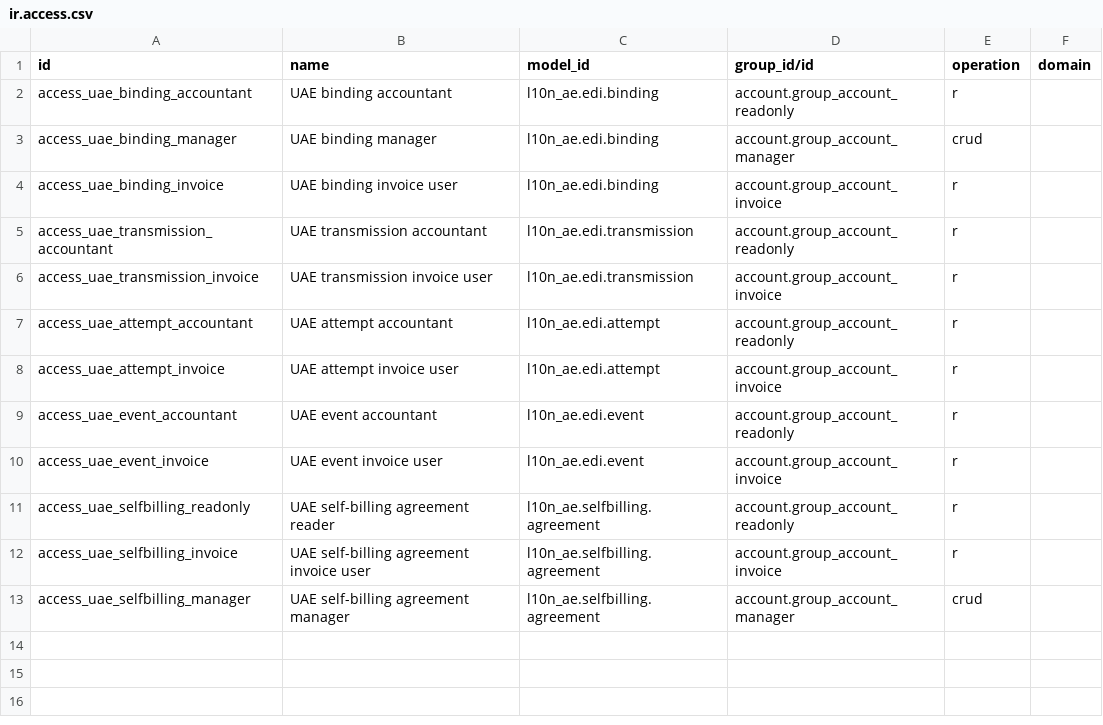
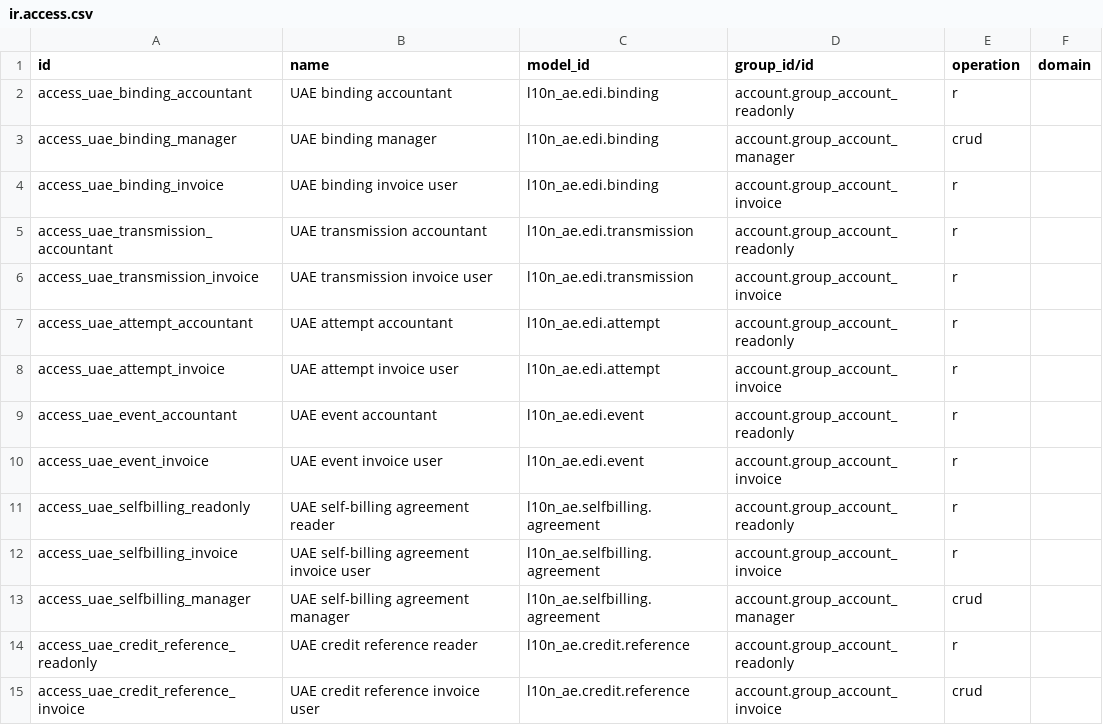
Before and after one commit to kmee/l10n-united-arab-emirates, a CSV file: l10n_ae_edi/security/ir.access.csv, drawn as a sheet; the diff names each change by its address in the sheet, - before the commit and + after, or states it on an @@ line.

Commit message:
[ADD] Preserve reviewed allocations and multiple UAE credit references

```diff
--- a/l10n_ae_edi/security/ir.access.csv
+++ b/l10n_ae_edi/security/ir.access.csv
+row 14: access_uae_credit_reference_readonly | UAE credit reference reader | l10n_ae.credit.reference | account.group_account_readonly | r
+row 15: access_uae_credit_reference_invoice | UAE credit reference invoice user | l10n_ae.credit.reference | account.group_account_invoice | crud
```
Also changed, not shown: 8 other files.
